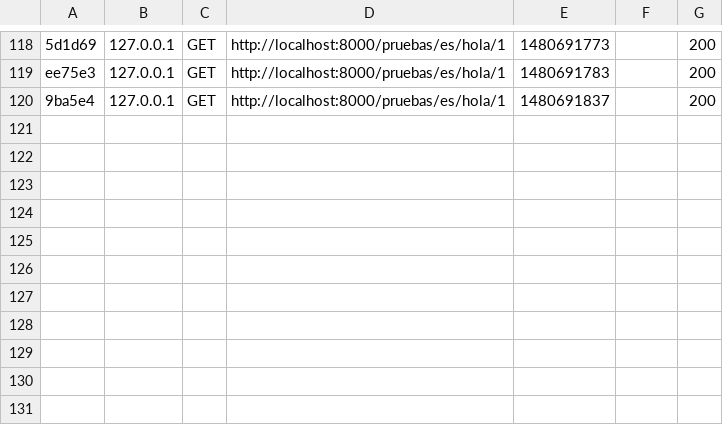
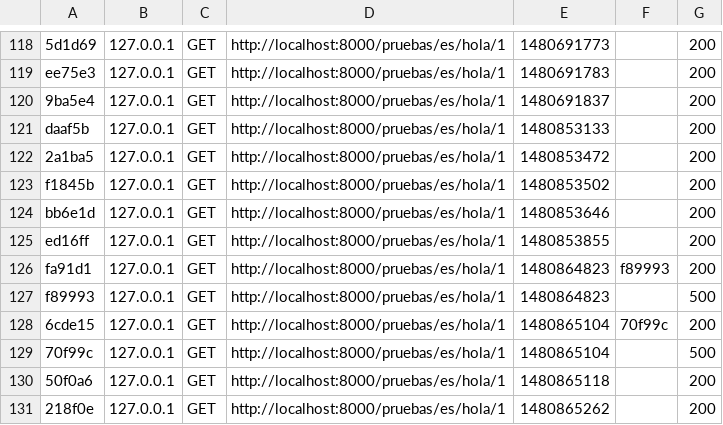
Before and after one commit to jcg678/pruebasSymfony, a CSV file: var/cache/dev/profiler/index.csv, drawn as a sheet; only a part is shown, gaps mark what is left out.

```diff
--- a/var/cache/dev/profiler/index.csv
+++ b/var/cache/dev/profiler/index.csv
@@ -120 +120,12 @@ ee75e3,127.0.0.1,GET,http://localhost:8000/pruebas/es/hola/1,1480691783,,200
 9ba5e4,127.0.0.1,GET,http://localhost:8000/pruebas/es/hola/1,1480691837,,200
+daaf5b,127.0.0.1,GET,http://localhost:8000/pruebas/es/hola/1,1480853133,,200
+2a1ba5,127.0.0.1,GET,http://localhost:8000/pruebas/es/hola/1,1480853472,,200
+f1845b,127.0.0.1,GET,http://localhost:8000/pruebas/es/hola/1,1480853502,,200
+bb6e1d,127.0.0.1,GET,http://localhost:8000/pruebas/es/hola/1,1480853646,,200
+ed16ff,127.0.0.1,GET,http://localhost:8000/pruebas/es/hola/1,1480853855,,200
+fa91d1,127.0.0.1,GET,http://localhost:8000/pruebas/es/hola/1,1480864823,f89993,200
+f89993,127.0.0.1,GET,http://localhost:8000/pruebas/es/hola/1,1480864823,,500
+6cde15,127.0.0.1,GET,http://localhost:8000/pruebas/es/hola/1,1480865104,70f99c,200
+70f99c,127.0.0.1,GET,http://localhost:8000/pruebas/es/hola/1,1480865104,,500
+50f0a6,127.0.0.1,GET,http://localhost:8000/pruebas/es/hola/1,1480865118,,200
+218f0e,127.0.0.1,GET,http://localhost:8000/pruebas/es/hola/1,1480865262,,200
```
Also changed, not shown: 3 other files.
